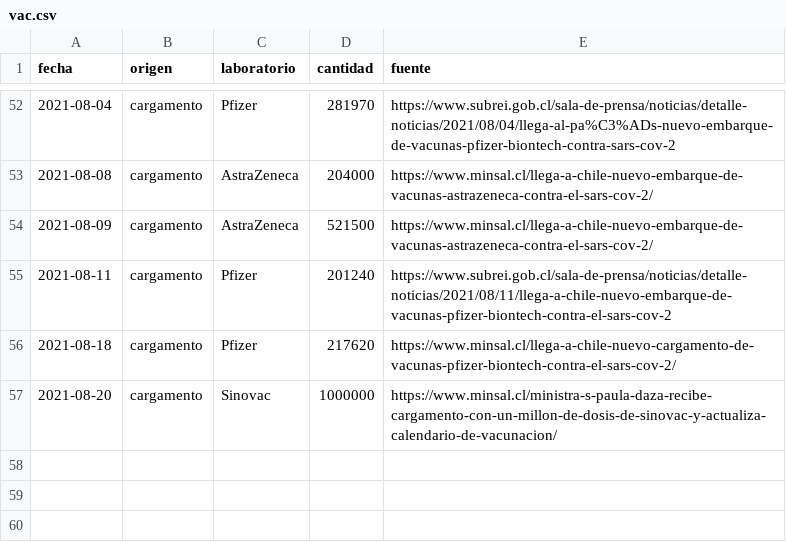
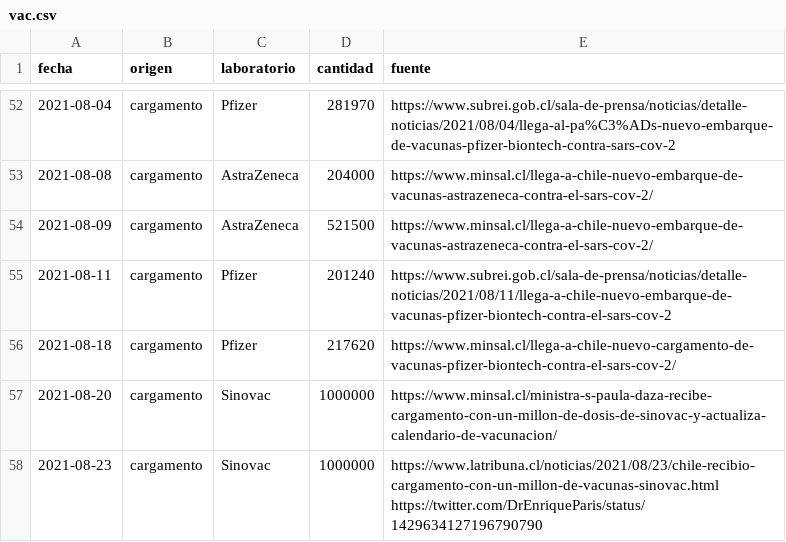
Before and after one commit to xavierutox/campana-vacunacion-covid-19, a CSV file: input/vac.csv, drawn as a sheet; only a part is shown, gaps mark what is left out; the diff names each change by its address in the sheet, - before the commit and + after, or states it on an @@ line.

Commit message:
+ cargamento sinovac 23/08

```diff
--- a/input/vac.csv
+++ b/input/vac.csv
+row 58: 2021-08-23 | cargamento | Sinovac | 1000000 | https://www.latribuna.cl/noticias/2021/08/23/chile-recibio-cargamento-con-un-millon-de-vacunas-sinovac.html https://twitter.com/DrEnriqueParis/status/1429634127196790790
```
